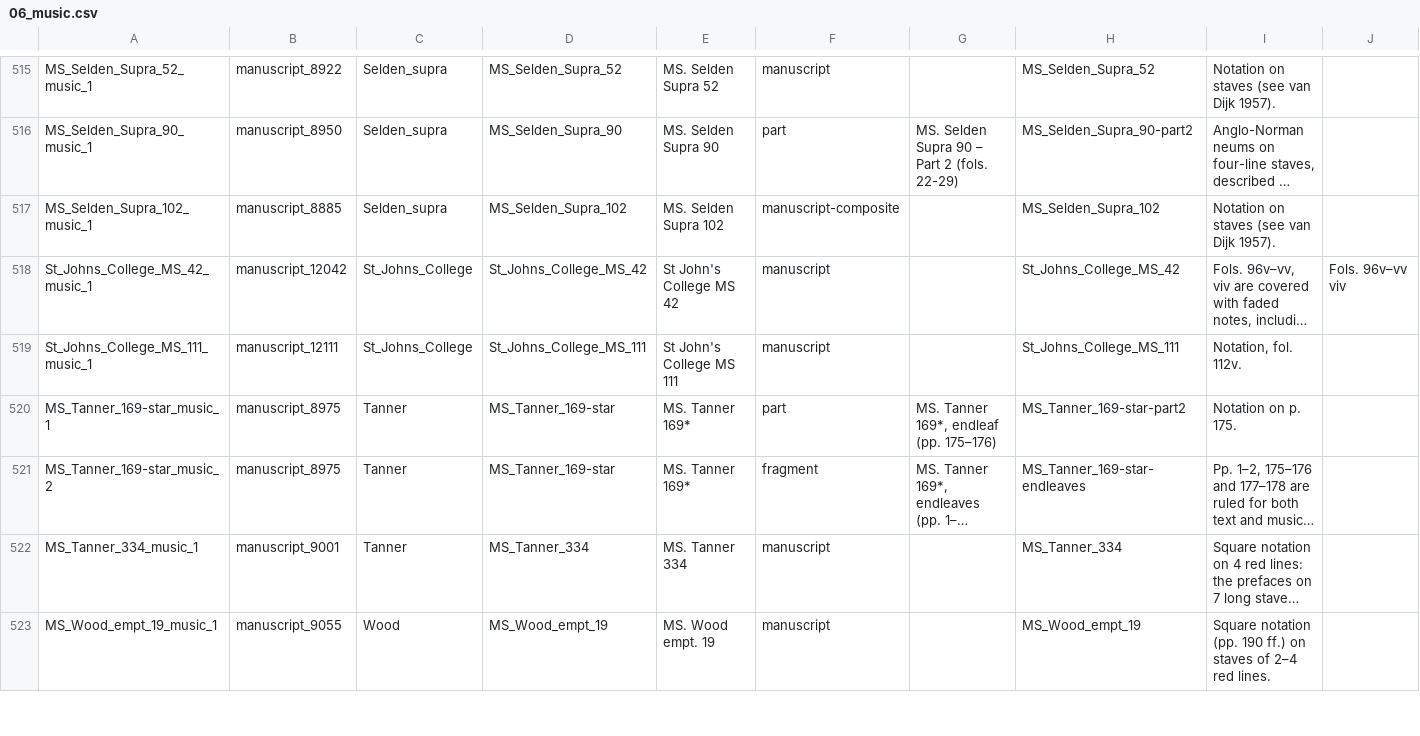
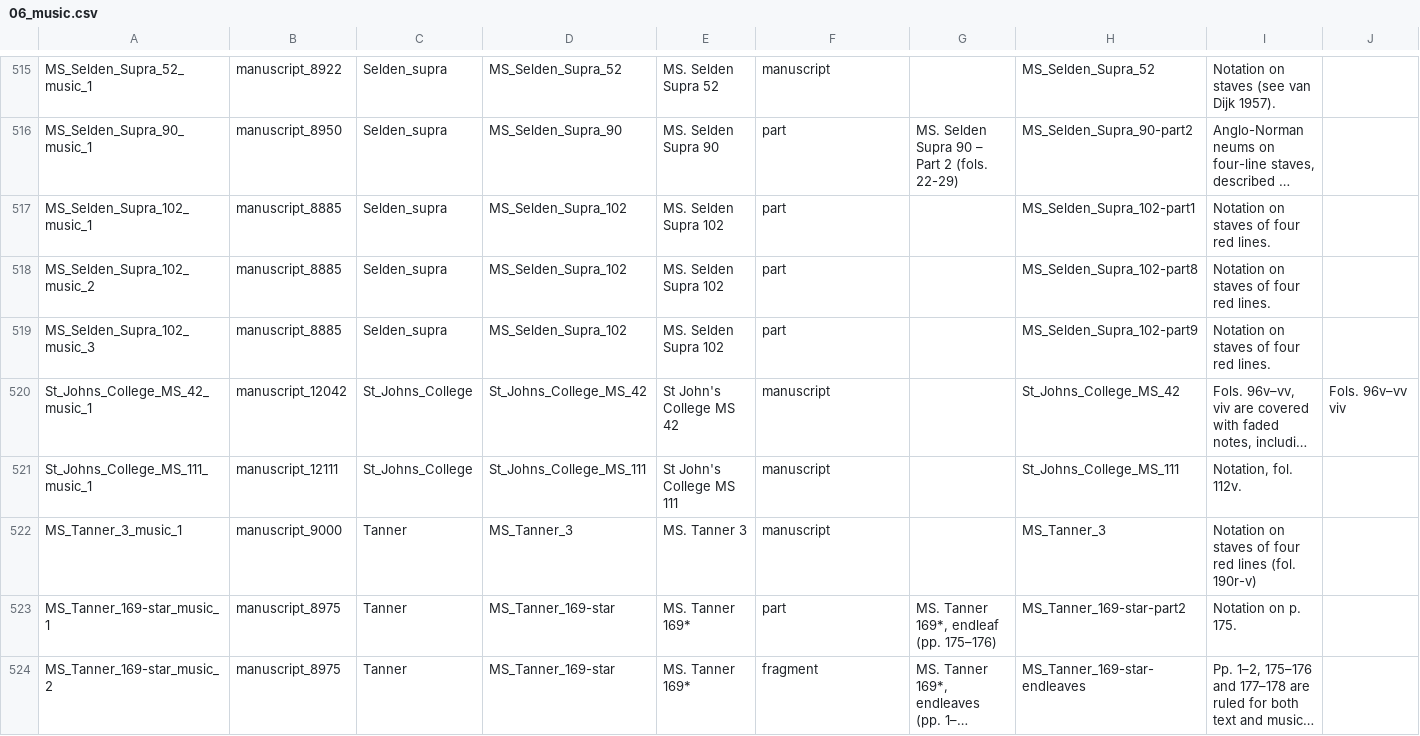
Before and after one commit to Digital-Scholarship-Oxford/enabling-digital-research, a CSV file: tabular_data/output/collection/csv/06_music.csv, drawn as a sheet; only a part is shown, gaps mark what is left out; the shorter side is filled out with more unchanged rows; long unchanged cells end in …; rows hold the shown columns only; the diff names each change by its address in the sheet, - before the commit and + after, or states it on an @@ line.

```diff
--- a/tabular_data/output/collection/csv/06_music.csv
+++ b/tabular_data/output/collection/csv/06_music.csv
-F517: manuscript-composite
+F517: part
-H517: MS_Selden_Supra_102
+H517: MS_Selden_Supra_102-part1
-I517: Notation on staves (see van Dijk 1957).
+I517: Notation on staves of four red lines.
+row 518: MS_Selden_Supra_102_music_2 | manuscript_8885 | Selden_supra | MS_Selden_Supra_102 | MS. Selden Supra 102 | part |  | MS_Selden_Supra_102-part8 | Notation on staves of four red lines.
+row 519: MS_Selden_Supra_102_music_3 | manuscript_8885 | Selden_supra | MS_Selden_Supra_102 | MS. Selden Supra 102 | part |  | MS_Selden_Supra_102-part9 | Notation on staves of four red lines.
+row 522: MS_Tanner_3_music_1 | manuscript_9000 | Tanner | MS_Tanner_3 | MS. Tanner 3 | manuscript |  | MS_Tanner_3 | Notation on staves of four red lines (fol. 190r-v)
```
Also changed, not shown: tabular_data/output/authority/csv/data_quality_authority.csv, tabular_data/output/authority/csv/orgs.csv, 31 other files.
